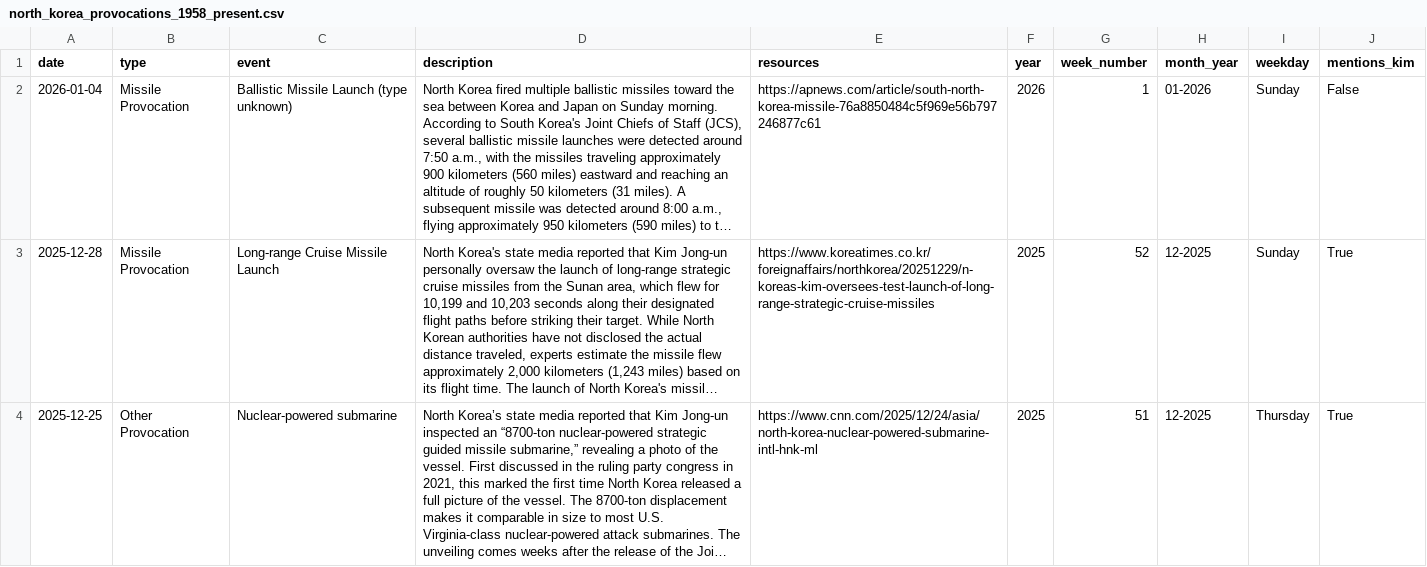
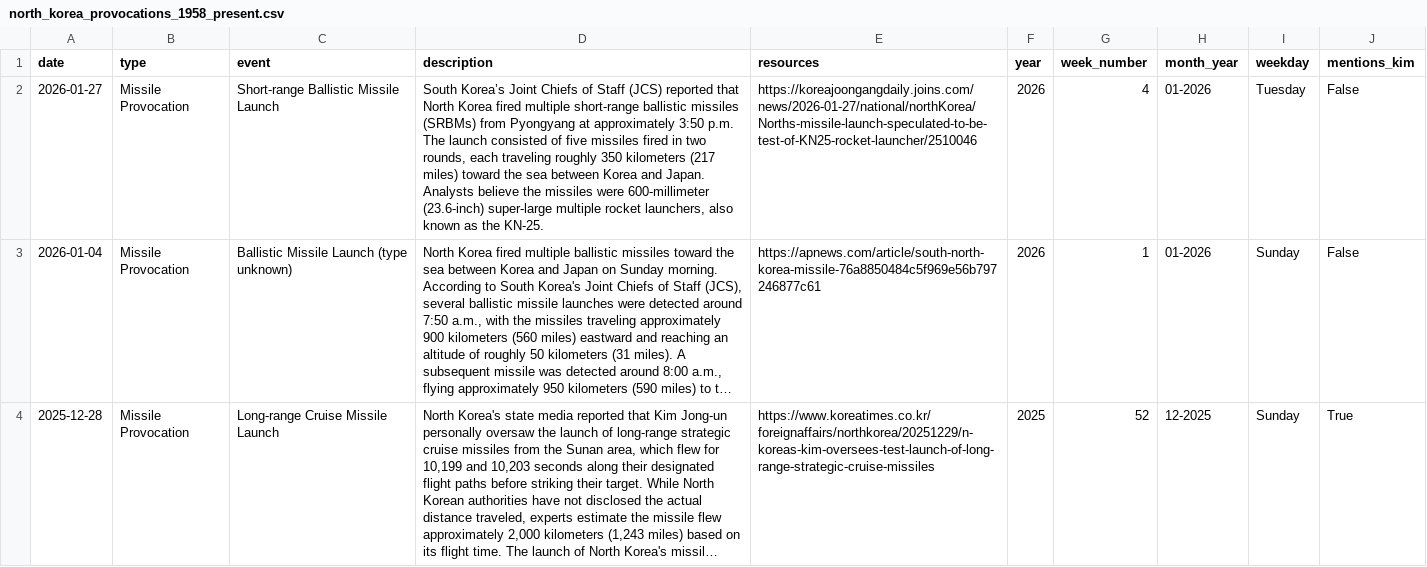
Before and after one commit to stiles/north-korea-provocations, a CSV file: data/processed/north_korea_provocations_1958_present.csv, drawn as a sheet; only a part is shown; the shorter side is filled out with more unchanged rows; long unchanged cells end in …; the diff covers the shown part only; the diff names each change by its address in the sheet, - before the commit and + after, or states it on an @@ line.

Commit message:
bot fetched/updated data

```diff
--- a/data/processed/north_korea_provocations_1958_present.csv
+++ b/data/processed/north_korea_provocations_1958_present.csv
+row 2: 2026-01-27 | Missile Provocation | Short-range Ballistic Missile Launch | South Korea’s Joint Chiefs of Staff (JCS) reported that North Korea fired multiple short-range ballistic missiles (SRBMs) from Pyongyang at approximately 3:50 p.m. The launch consisted of five missiles fired in two rounds, each traveling roughly 350 kilometers (217 miles) toward the sea between Korea and Japan. Analysts believe the missiles were 600-millimeter (23.6-inch) super-large multiple rocket launchers, also known as the KN-25. | https://koreajoongangdaily.joins.com/news/2026-01-27/national/northKorea/Norths-missile-launch-speculated-to-be-test-of-KN25-rocket-launcher/2510046 | 2026 | 4 | 01-2026 | Tuesday | False
```
Also changed, not shown: 1 edited cell elsewhere in this file, data/raw/north_korea_provocations_1958_present.csv, 2 other files.
